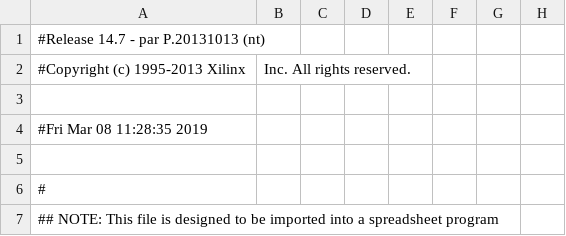
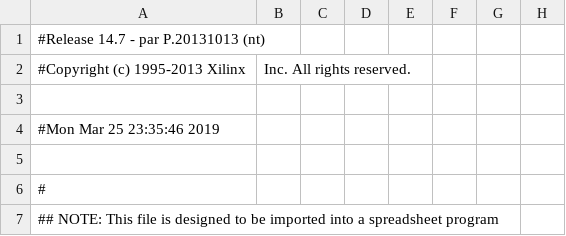
Before and after one commit to codonnell27/Thesis_FPGA_Code, a CSV file: Consolidated.gz/main_pad.csv, drawn as a sheet; only a part is shown; the diff names each change by its address in the sheet, - before the commit and + after, or states it on an @@ line.

```diff
--- a/Consolidated.gz/main_pad.csv
+++ b/Consolidated.gz/main_pad.csv
-A4: #Fri Mar 08 11:28:35 2019
+A4: #Mon Mar 25 23:35:46 2019
```
Also changed, not shown: 37 other files.
